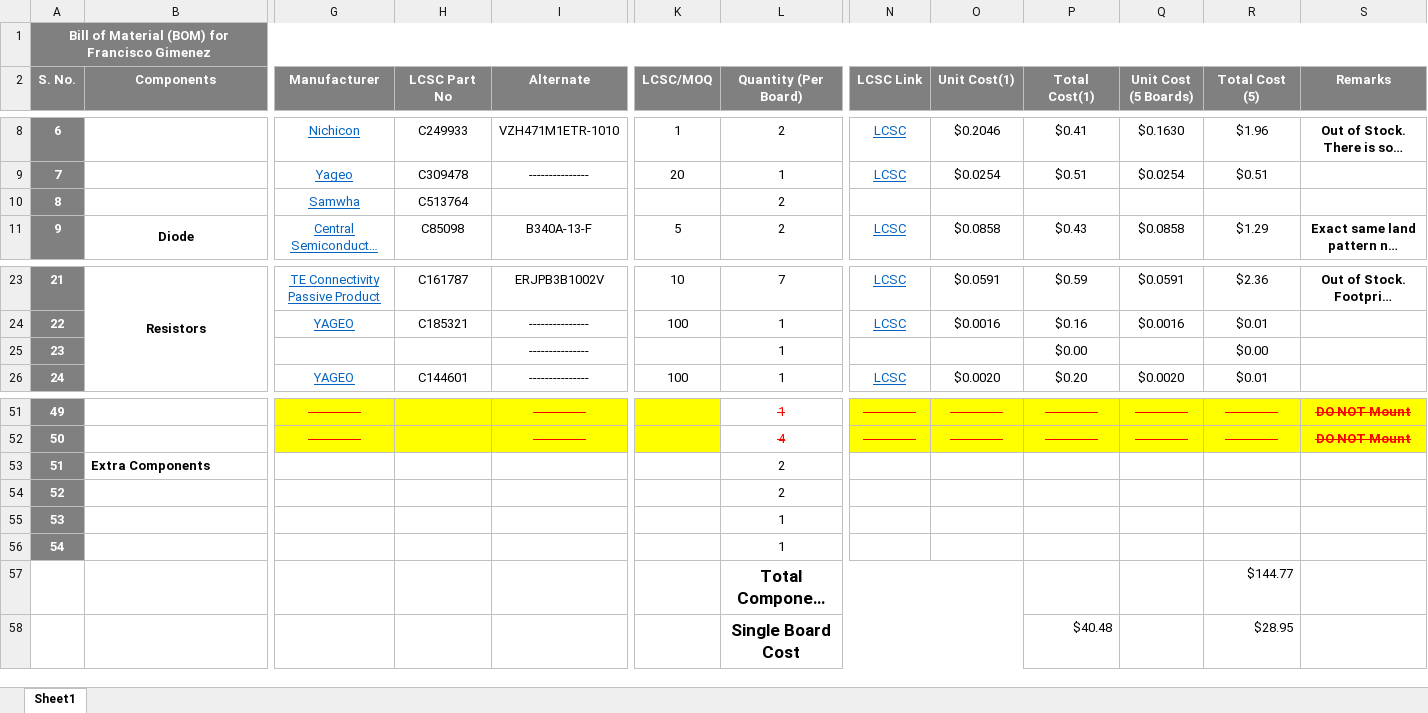
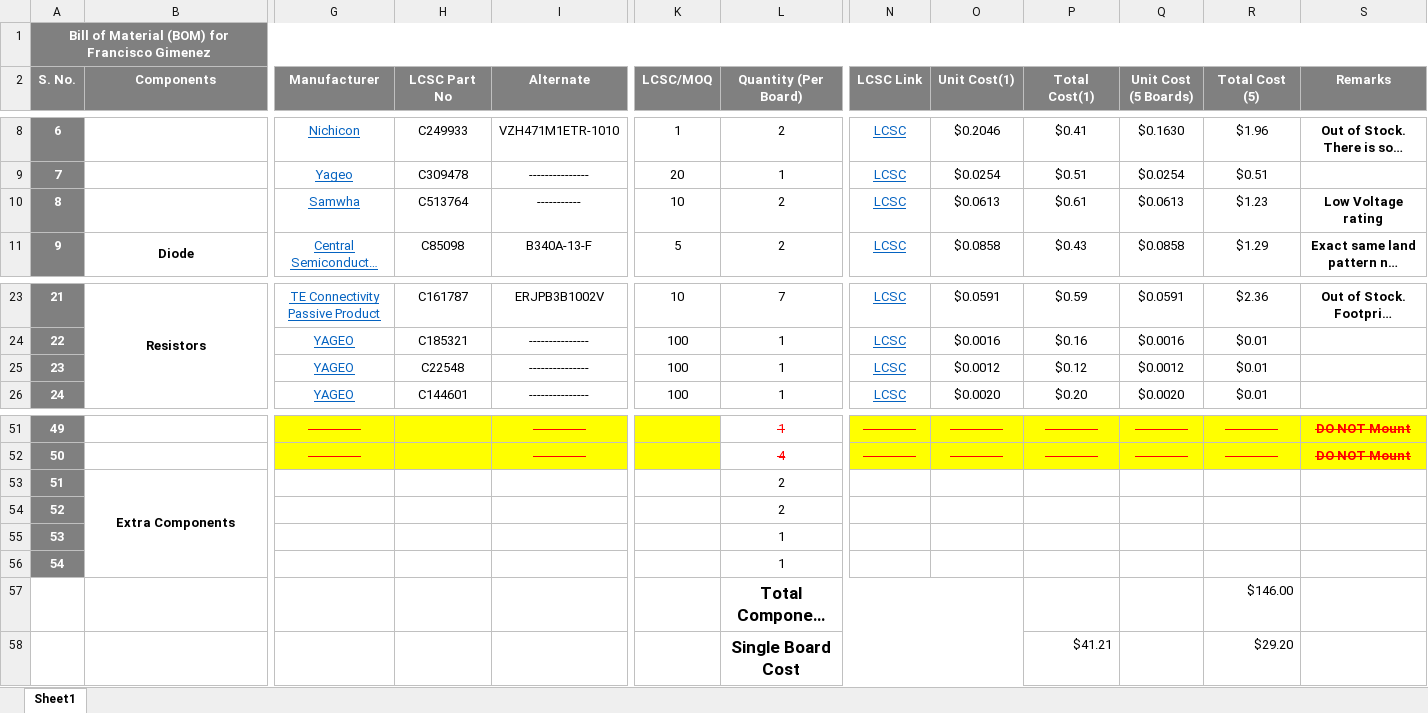
Before and after one commit to eSpark-Backup/franciscogimenez-hcdshardware, an Excel workbook: Documents/Deliverables/BOM/LCSC_BOM.xlsx, sheet Sheet1, drawn as a sheet; only a part is shown, gaps mark what is left out; long unchanged cells end in …; values as stored, in another font and other column widths than the file's, no borders; conditional formats not drawn; removed rows and columns are numbered as before the commit, all else as after; rows hold the shown columns only; the diff names each change by its address in the sheet, - before the commit and + after, or states it on an @@ line.

```diff
--- a/Documents/Deliverables/BOM/LCSC_BOM.xlsx (sheet Sheet1)
+++ b/Documents/Deliverables/BOM/LCSC_BOM.xlsx (sheet Sheet1)
-I10 (Alternate): (empty)
+I10 (Alternate): -----------
-K10 (LCSC/MOQ): (empty)
+K10 (LCSC/MOQ): 10
-N10 (LCSC Link): (empty)
+N10 (LCSC Link): LCSC
-O10 (Unit Cost(1)): (empty)
+O10 (Unit Cost(1)): $0.0613
-P10 (Total Cost(1)): (empty)
+P10 (Total Cost(1)): $0.61
-Q10 (Unit Cost (5 Boards)): (empty)
+Q10 (Unit Cost (5 Boards)): $0.0613
-R10 (Total Cost (5)): (empty)
+R10 (Total Cost (5)): $1.23
-S10 (Remarks): (empty)
+S10 (Remarks): Low Voltage rating
-G25 (Manufacturer): (empty)
+G25 (Manufacturer): YAGEO
-H25 (LCSC Part No): (empty)
+H25 (LCSC Part No): C22548
-K25 (LCSC/MOQ): (empty)
+K25 (LCSC/MOQ): 100
-N25 (LCSC Link): (empty)
+N25 (LCSC Link): LCSC
-O25 (Unit Cost(1)): (empty)
+O25 (Unit Cost(1)): $0.0012
-P25 (Total Cost(1)): $0.00
+P25 (Total Cost(1)): $0.12
-Q25 (Unit Cost (5 Boards)): (empty)
+Q25 (Unit Cost (5 Boards)): $0.0012
-R25 (Total Cost (5)): $0.00
+R25 (Total Cost (5)): $0.01
-B53 alignment: left
+B53 alignment: center
+B53:B56 merged
-R57 (Total Cost (5)): $144.77
+R57 (Total Cost (5)): $146.00
-row 58:  |  |  |  |  |  | Single Board Cost |  |  | $40.48 |  | $28.95
+row 58:  |  |  |  |  |  | Single Board Cost |  |  | $41.21 |  | $29.20
```
Also changed, not shown: Documents/Deliverables/BOM/Digikey_BOM.xlsx.
